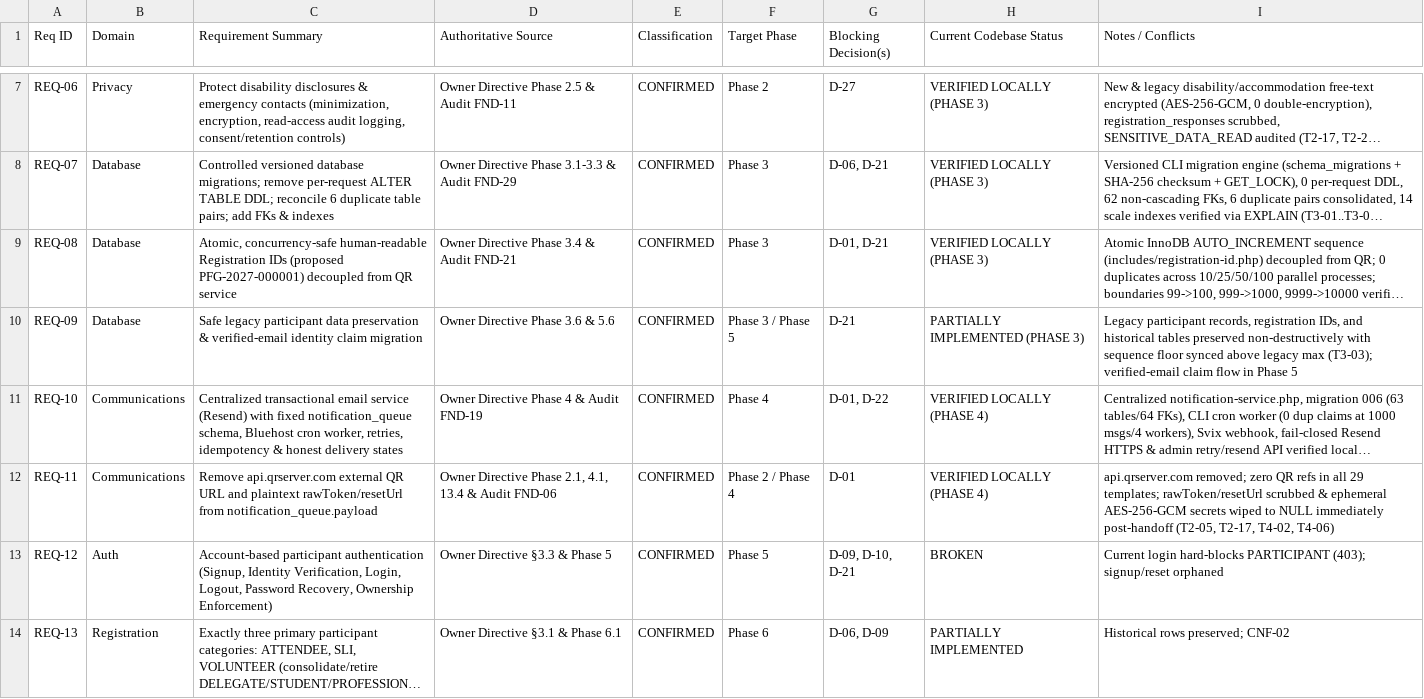
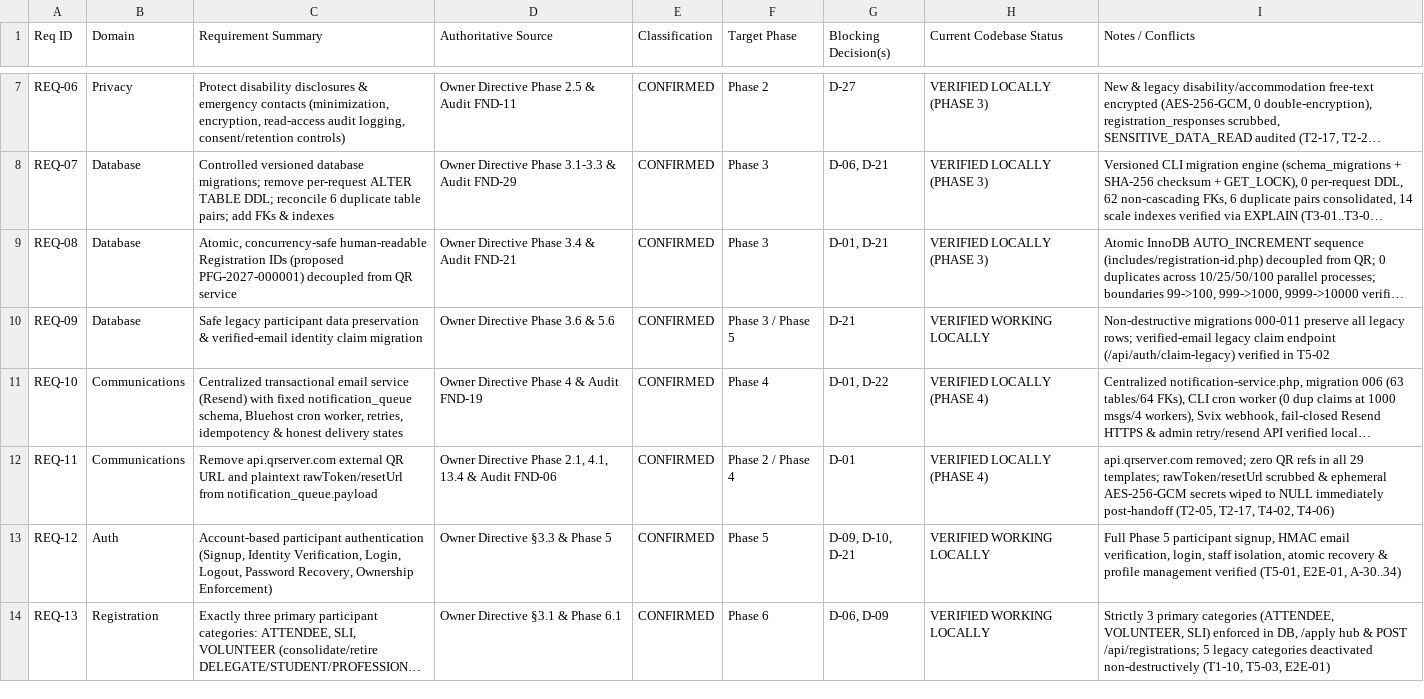
Before and after one commit to gurarpitzz/purplefestivalgujarat, a CSV file: project-docs/REQUIREMENTS_TRACEABILITY_MATRIX.csv, drawn as a sheet; only a part is shown, gaps mark what is left out; long unchanged cells end in …; the diff covers the shown part only; the diff names each change by its address in the sheet, - before the commit and + after, or states it on an @@ line.

```diff
--- a/project-docs/REQUIREMENTS_TRACEABILITY_MATRIX.csv
+++ b/project-docs/REQUIREMENTS_TRACEABILITY_MATRIX.csv
-H10 (Current Codebase Status): PARTIALLY IMPLEMENTED (PHASE 3)
+H10 (Current Codebase Status): VERIFIED WORKING LOCALLY
-I10 (Notes / Conflicts): Legacy participant records, registration IDs, and historical tables preserved non-destructively with sequence floor synced above legacy max (T3-03); verified-email claim flow in Phase 5
+I10 (Notes / Conflicts): Non-destructive migrations 000-011 preserve all legacy rows; verified-email legacy claim endpoint (/api/auth/claim-legacy) verified in T5-02
-H13 (Current Codebase Status): BROKEN
+H13 (Current Codebase Status): VERIFIED WORKING LOCALLY
-I13 (Notes / Conflicts): Current login hard-blocks PARTICIPANT (403); signup/reset orphaned
+I13 (Notes / Conflicts): Full Phase 5 participant signup, HMAC email verification, login, staff isolation, atomic recovery & profile management verified (T5-01, E2E-01, A-30..34)
-H14 (Current Codebase Status): PARTIALLY IMPLEMENTED
+H14 (Current Codebase Status): VERIFIED WORKING LOCALLY
-I14 (Notes / Conflicts): Historical rows preserved; CNF-02
+I14 (Notes / Conflicts): Strictly 3 primary categories (ATTENDEE, VOLUNTEER, SLI) enforced in DB, /apply hub & POST /api/registrations; 5 legacy categories deactivated non-destructively (T1-10, T5-03, E2E-01)
```
Also changed, not shown: 38 edited cells elsewhere in this file, project-docs/SECURITY_REMEDIATION_TRACKER.csv, 11 other files.
